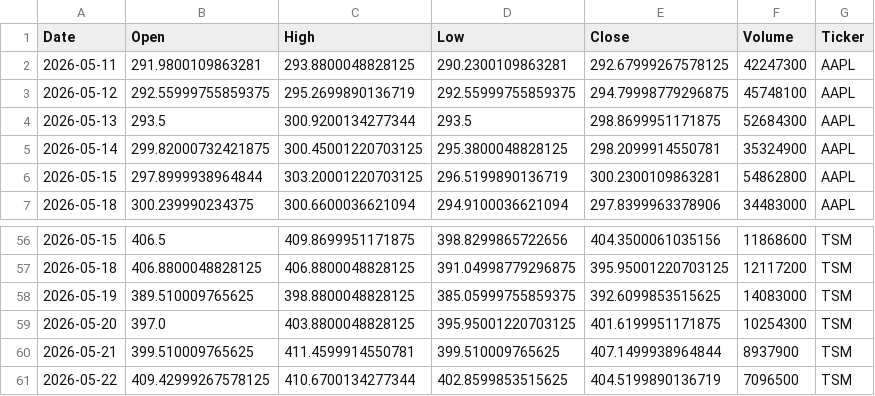
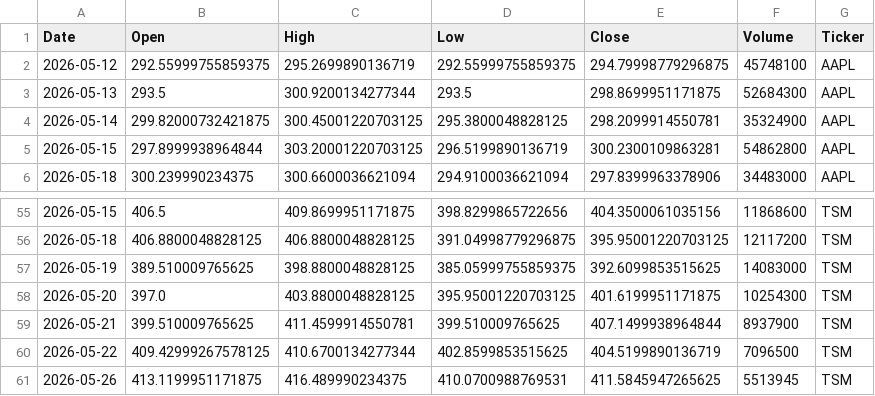
Before and after one commit to Jaedin-Rogers/Automated_Stock_Data_Pipeline, a CSV file: stock_data.csv, drawn as a sheet; only a part is shown, gaps mark what is left out; removed rows and columns are numbered as before the commit, all else as after; the diff covers the shown part only; the diff names each change by its address in the sheet, - before the commit and + after, or states it on an @@ line.

```diff
--- a/stock_data.csv
+++ b/stock_data.csv
-row 2: 2026-05-11 | 291.9800109863281 | 293.8800048828125 | 290.2300109863281 | 292.67999267578125 | 42247300 | AAPL
+row 61: 2026-05-26 | 413.1199951171875 | 416.489990234375 | 410.0700988769531 | 411.5845947265625 | 5513945 | TSM
```
Also changed, not shown: 5 added rows and 5 removed rows elsewhere in this file.
